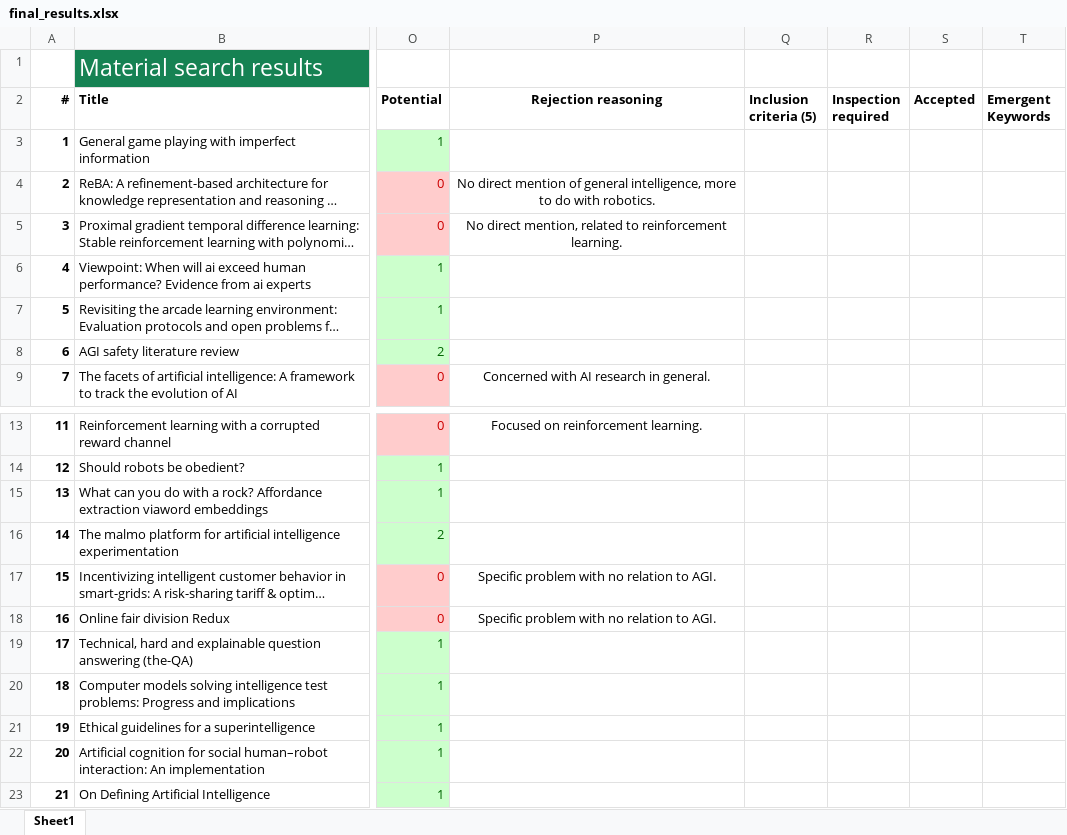
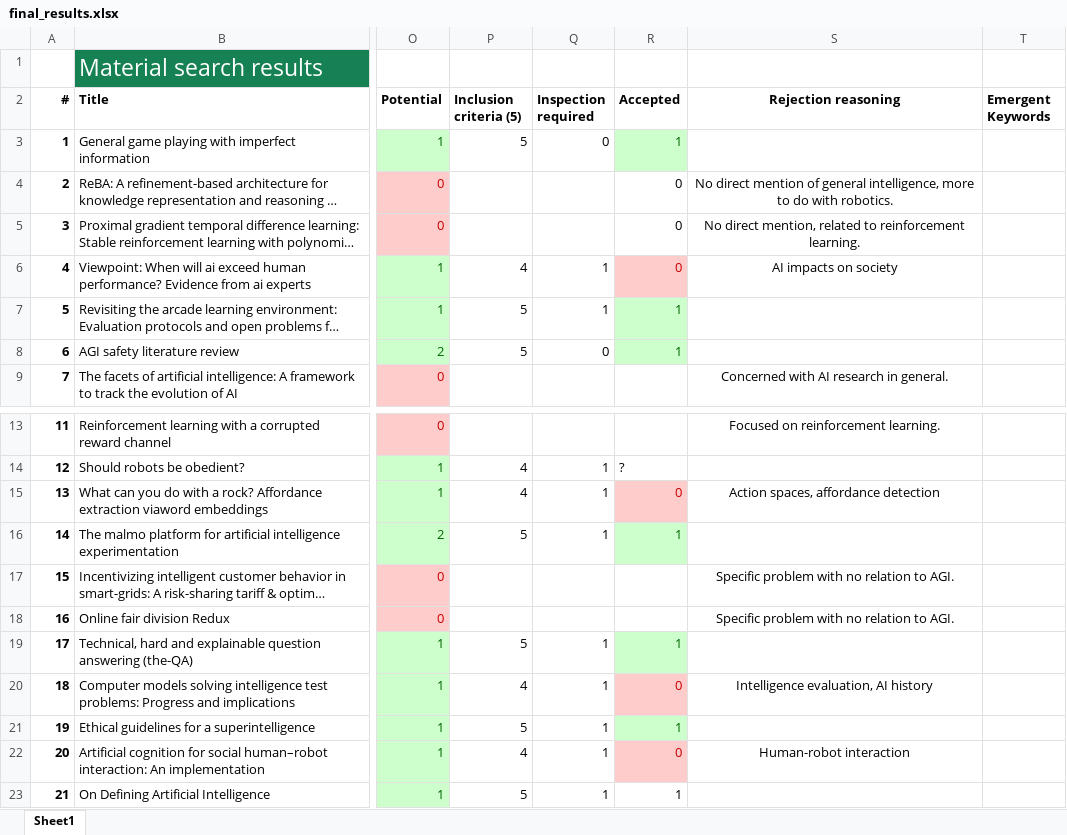
Before and after one commit to Ozame/aigrad, an Excel workbook: gradu/material/final_results.xlsx, sheet Sheet1, drawn as a sheet; only a part is shown, gaps mark what is left out; long unchanged cells end in …; values as stored, in another font and other column widths than the file's, no borders; removed rows and columns are numbered as before the commit, all else as after; the diff names each change by its address in the sheet, - before the commit and + after, or states it on an @@ line.

Commit message:
Start inspection phase 2
- Download accepted papers for later phases

```diff
--- a/gradu/material/final_results.xlsx (sheet Sheet1)
+++ b/gradu/material/final_results.xlsx (sheet Sheet1)
+column P (Inclusion criteria (5)), rows 3-8: 5 |  |  | 4 | 5 | 5; rows 14-23: 4 | 4 | 5 |  |  | 5 | 4 | 5 | 4 | 5
+column Q (Inspection required), rows 3-8: 0 |  |  | 1 | 1 | 0; rows 14-23: 1 | 1 | 1 |  |  | 1 | 1 | 1 | 1 | 1
+column R (Accepted), rows 3-8: 1 | 0 | 0 | 0 | 1 | 1; rows 14-23: ? | 0 | 1 |  |  | 1 | 0 | 1 | 0 | 1
-column Q (Inclusion criteria (5)), empty
-column R (Inspection required), empty
-column S (Accepted), empty
-S6 (Rejection reasoning): (empty)
+S6 (Rejection reasoning): AI impacts on society
-S15 (Rejection reasoning): (empty)
+S15 (Rejection reasoning): Action spaces, affordance detection
-S20 (Rejection reasoning): (empty)
+S20 (Rejection reasoning): Intelligence evaluation, AI history
-S22 (Rejection reasoning): (empty)
+S22 (Rejection reasoning): Human-robot interaction
```
Also changed, not shown: 9 other files.
